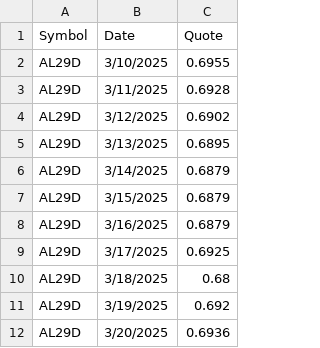
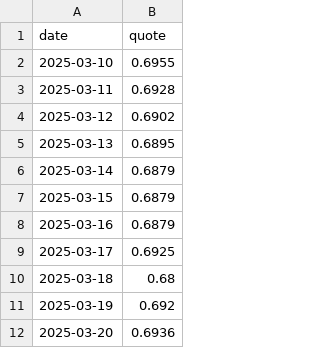
Before and after one commit to pgenero/investment, a CSV file: quotes.csv, drawn as a sheet; only a part is shown; removed rows and columns are numbered as before the commit, all else as after; the diff names each change by its address in the sheet, - before the commit and + after, or states it on an @@ line.

Commit message:
Actualizar fechas en  quotes.*

```diff
--- a/quotes.csv
+++ b/quotes.csv
-column A (Symbol), rows 2-12: all AL29D
-column B (Date), rows 2-12: 3/10/2025 | 3/11/2025 | 3/12/2025 | 3/13/2025 | 3/14/2025 | 3/15/2025 | 3/16/2025 | 3/17/2025 | 3/18/2025 | 3/19/2025 | 3/20/2025
+column A (date), rows 2-12: 2025-03-10 | 2025-03-11 | 2025-03-12 | 2025-03-13 | 2025-03-14 | 2025-03-15 | 2025-03-16 | 2025-03-17 | 2025-03-18 | 2025-03-19 | 2025-03-20
-B1: Quote
+B1: quote
```
Also changed, not shown: 1 other file.
